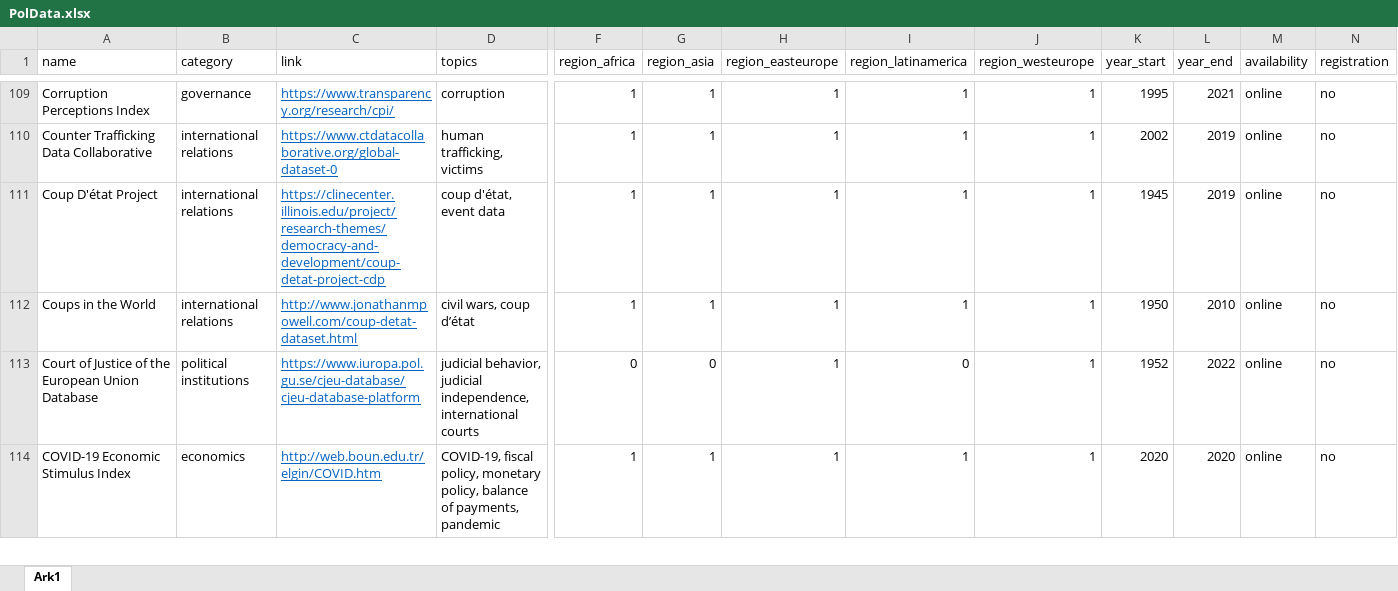
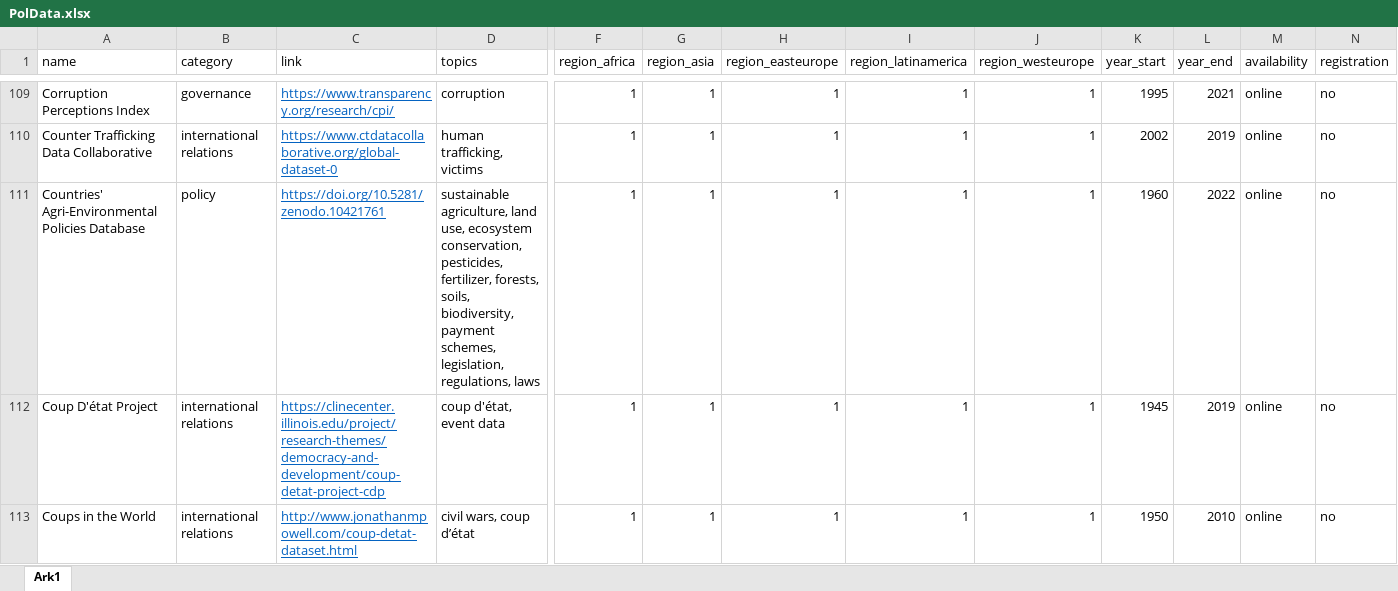
Before and after one commit to erikgahner/PolData, an Excel workbook: PolData.xlsx, sheet Ark1, drawn as a sheet; only a part is shown, gaps mark what is left out; the shorter side is filled out with more unchanged rows; values as stored, in another font and other column widths than the file's, no borders; rows hold the shown columns only; the diff names each change by its address in the sheet, - before the commit and + after, or states it on an @@ line.

Commit message:
add 'Countries' Agri-Environmental Policies Database'

```diff
--- a/PolData.xlsx (sheet Ark1)
+++ b/PolData.xlsx (sheet Ark1)
+row 111: Countries' Agri-Environmental Policies Database | policy | https://doi.org/10.5281/zenodo.10421761 | sustainable agriculture, land use, ecosystem conservation, pesticides, fertilizer, forests, soils, biodiversity, payment schemes, legislation, regulations, laws | 1 | 1 | 1 | 1 | 1 | 1960 | 2022 | online | no
```
Also changed, not shown: 2 other files.
